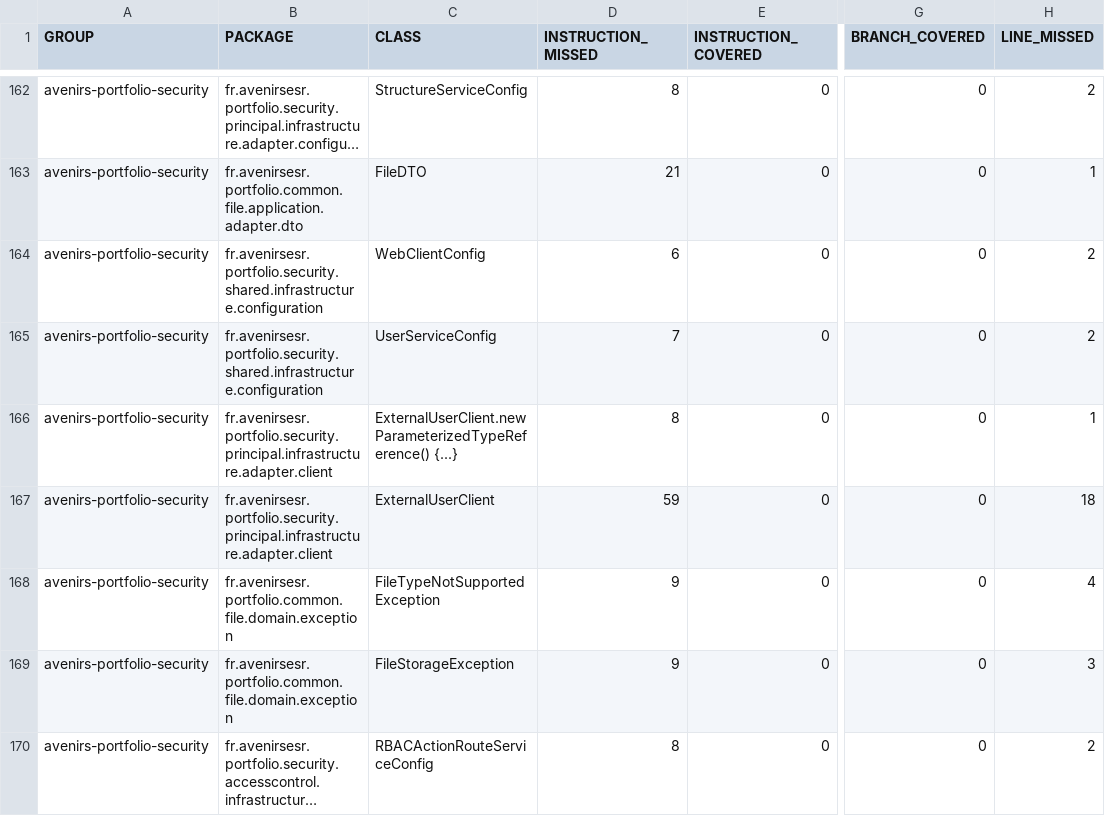
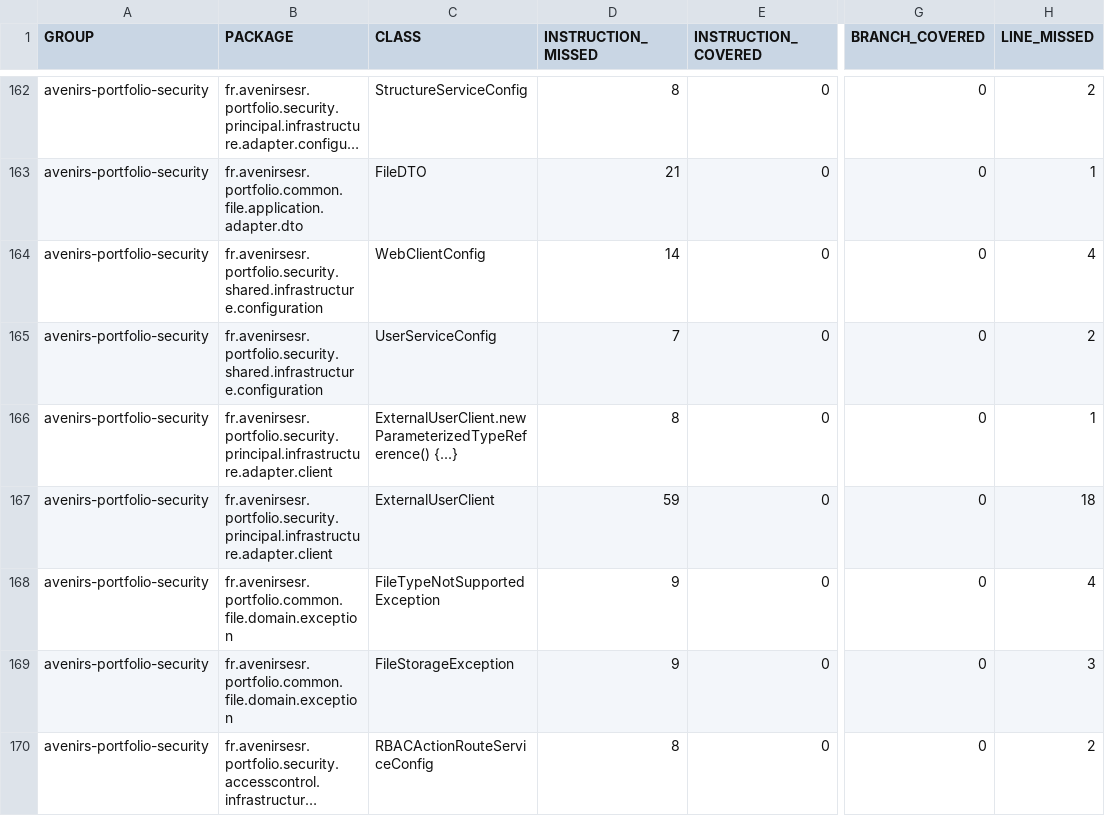
Before and after one commit to avenirs-esr/avenirs-portfolio-security, a CSV file: docs/jacoco-report/jacoco/jacoco.csv, drawn as a sheet; only a part is shown, gaps mark what is left out; long unchanged cells end in …; the diff names each change by its address in the sheet, - before the commit and + after, or states it on an @@ line.

```diff
--- a/docs/jacoco-report/jacoco/jacoco.csv
+++ b/docs/jacoco-report/jacoco/jacoco.csv
-D164 (INSTRUCTION_MISSED): 6
+D164 (INSTRUCTION_MISSED): 14
-H164 (LINE_MISSED): 2
+H164 (LINE_MISSED): 4
```
Also changed, not shown: 18 other files.
